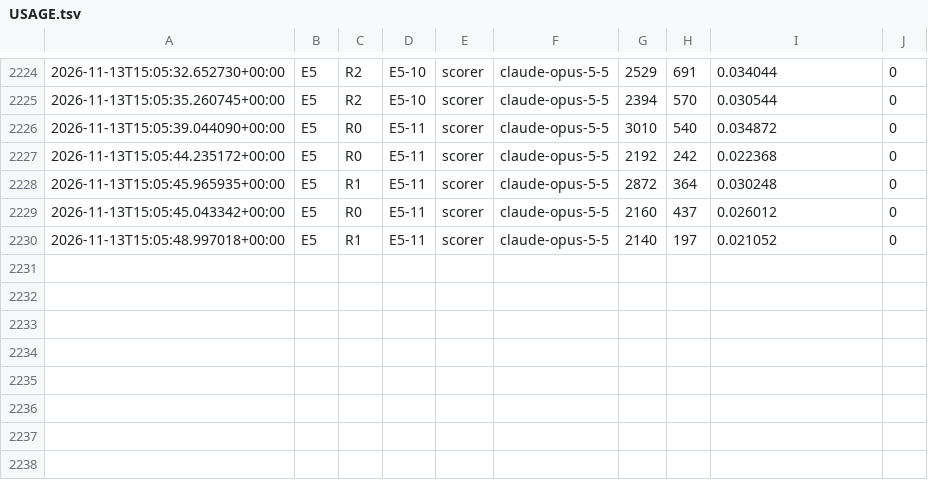
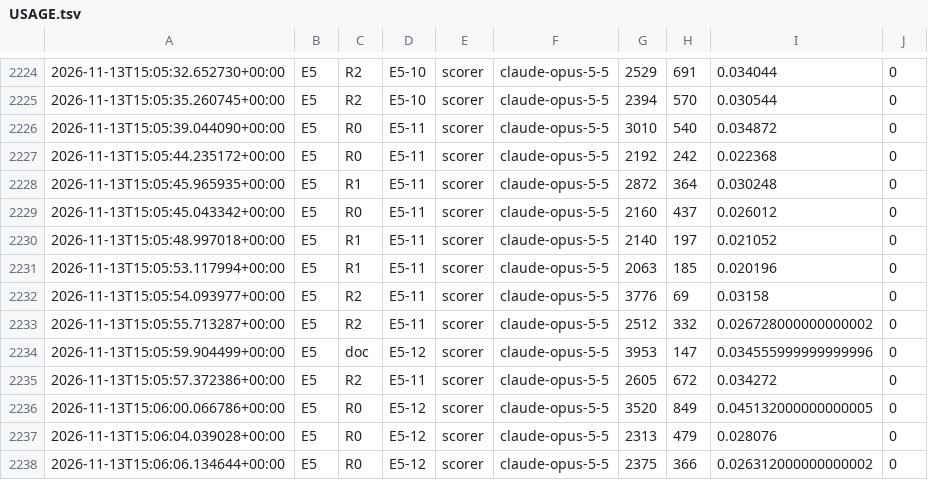
Before and after one commit to daryljanzen/shadow-of-existence, a TSV file: resources/ARP_LLM_paper/experiments/USAGE.tsv, drawn as a sheet; only a part is shown, gaps mark what is left out.

```diff
--- a/resources/ARP_LLM_paper/experiments/USAGE.tsv
+++ b/resources/ARP_LLM_paper/experiments/USAGE.tsv
@@ -2230 +2230,9 @@
 2026-11-13T15:05:48.997018+00:00	E5	R1	E5-11	scorer	claude-opus-5-5	2140	197	0.021052	0
+2026-11-13T15:05:53.117994+00:00	E5	R1	E5-11	scorer	claude-opus-5-5	2063	185	0.020196	0
+2026-11-13T15:05:54.093977+00:00	E5	R2	E5-11	scorer	claude-opus-5-5	3776	69	0.03158	0
+2026-11-13T15:05:55.713287+00:00	E5	R2	E5-11	scorer	claude-opus-5-5	2512	332	0.026728000000000002	0
+2026-11-13T15:05:59.904499+00:00	E5	doc	E5-12	scorer	claude-opus-5-5	3953	147	0.034555999999999996	0
+2026-11-13T15:05:57.372386+00:00	E5	R2	E5-11	scorer	claude-opus-5-5	2605	672	0.034272	0
+2026-11-13T15:06:00.066786+00:00	E5	R0	E5-12	scorer	claude-opus-5-5	3520	849	0.045132000000000005	0
+2026-11-13T15:06:04.039028+00:00	E5	R0	E5-12	scorer	claude-opus-5-5	2313	479	0.028076	0
+2026-11-13T15:06:06.134644+00:00	E5	R0	E5-12	scorer	claude-opus-5-5	2375	366	0.026312000000000002	0
```
Also changed, not shown: 8 other files.
